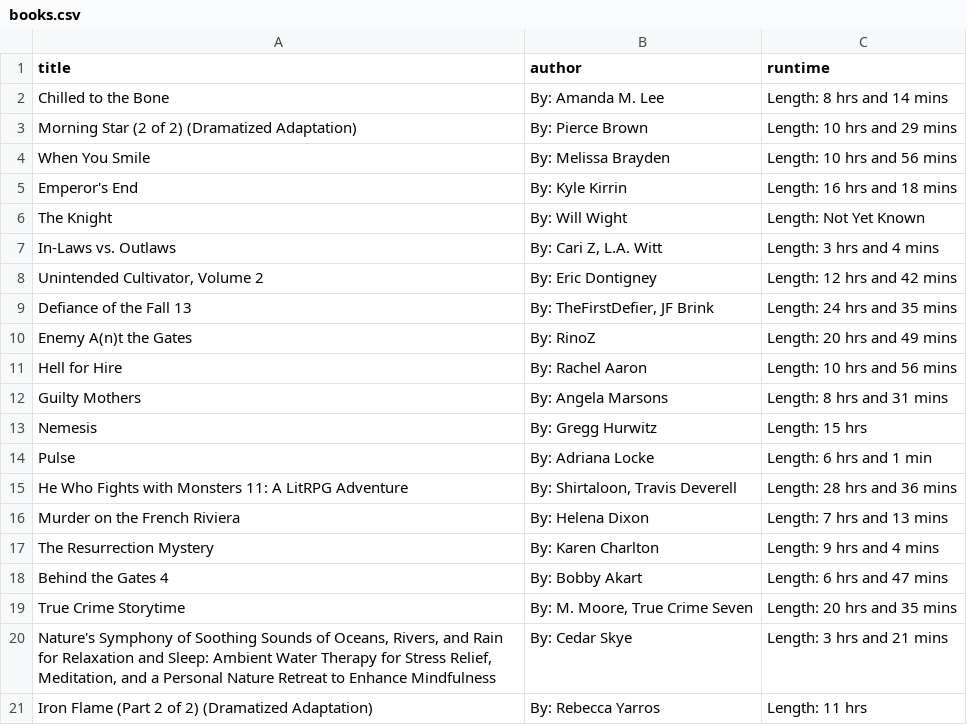
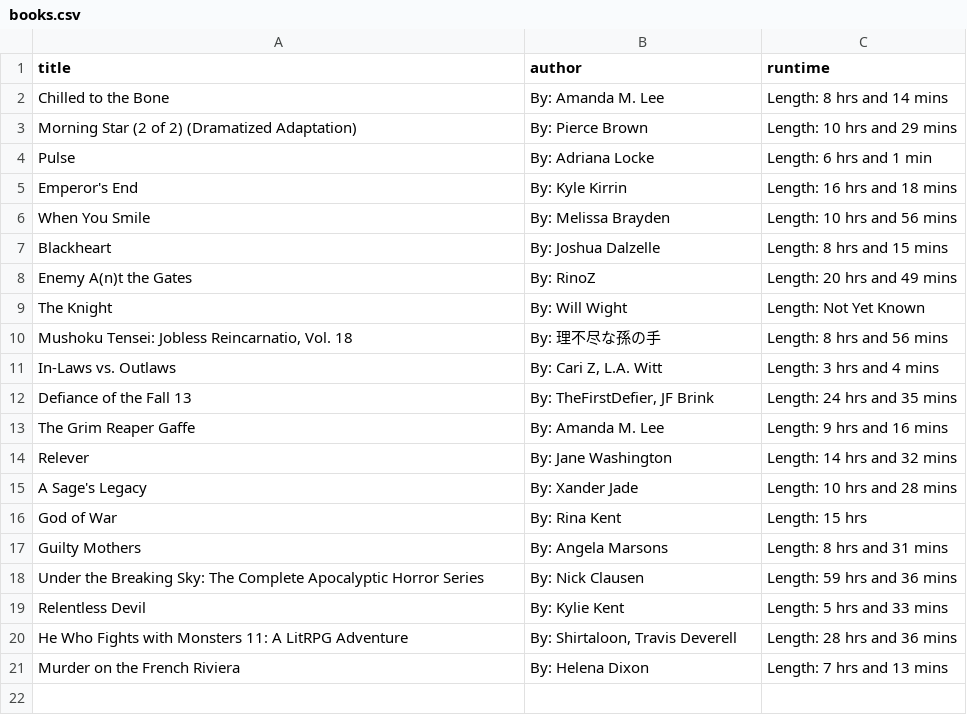
Before and after one commit to liberbell/py47, a CSV file: lesson3/books.csv, drawn as a sheet.

Commit message:
books6

```diff
--- a/lesson3/books.csv
+++ b/lesson3/books.csv
@@ -3,19 +3,19 @@ Chilled to the Bone,By: Amanda M. Lee,Length: 8 hrs and 14 mins
 Morning Star (2 of 2) (Dramatized Adaptation),By: Pierce Brown,Length: 10 hrs and 29 mins
+Pulse,By: Adriana Locke,Length: 6 hrs and 1 min
+Emperor's End,By: Kyle Kirrin,Length: 16 hrs and 18 mins
 When You Smile,By: Melissa Brayden,Length: 10 hrs and 56 mins
-Emperor's End,By: Kyle Kirrin,Length: 16 hrs and 18 mins
+Blackheart,By: Joshua Dalzelle,Length: 8 hrs and 15 mins
+Enemy A(n)t the Gates,By: RinoZ,Length: 20 hrs and 49 mins
 The Knight,By: Will Wight,Length: Not Yet Known
+"Mushoku Tensei: Jobless Reincarnatio, Vol. 18",By: 理不尽な孫の手,Length: 8 hrs and 56 mins
 In-Laws vs. Outlaws,"By: Cari Z, L.A. Witt",Length: 3 hrs and 4 mins
-"Unintended Cultivator, Volume 2",By: Eric Dontigney,Length: 12 hrs and 42 mins
 Defiance of the Fall 13,"By: TheFirstDefier, JF Brink",Length: 24 hrs and 35 mins
-Enemy A(n)t the Gates,By: RinoZ,Length: 20 hrs and 49 mins
-Hell for Hire,By: Rachel Aaron,Length: 10 hrs and 56 mins
+The Grim Reaper Gaffe,By: Amanda M. Lee,Length: 9 hrs and 16 mins
+Relever,By: Jane Washington,Length: 14 hrs and 32 mins
+A Sage's Legacy,By: Xander Jade,Length: 10 hrs and 28 mins
+God of War,By: Rina Kent,Length: 15 hrs
 Guilty Mothers,By: Angela Marsons,Length: 8 hrs and 31 mins
-Nemesis,By: Gregg Hurwitz,Length: 15 hrs
-Pulse,By: Adriana Locke,Length: 6 hrs and 1 min
+Under the Breaking Sky: The Complete Apocalyptic Horror Series,By: Nick Clausen,Length: 59 hrs and 36 mins
+Relentless Devil,By: Kylie Kent,Length: 5 hrs and 33 mins
 He Who Fights with Monsters 11: A LitRPG Adventure,"By: Shirtaloon, Travis Deverell",Length: 28 hrs and 36 mins
 Murder on the French Riviera,By: Helena Dixon,Length: 7 hrs and 13 mins
-The Resurrection Mystery,By: Karen Charlton,Length: 9 hrs and 4 mins
-Behind the Gates 4,By: Bobby Akart,Length: 6 hrs and 47 mins
-True Crime Storytime,"By: M. Moore, True Crime Seven",Length: 20 hrs and 35 mins
-"Nature's Symphony of Soothing Sounds of Oceans, Rivers, and Rain for Relaxation and Sleep: Ambient Water Therapy for Stress Relief, Meditation, and a Personal Nature Retreat to Enhance Mindfulness",By: Cedar Skye,Length: 3 hrs and 21 mins
-Iron Flame (Part 2 of 2) (Dramatized Adaptation),By: Rebecca Yarros,Length: 11 hrs
```
Also changed, not shown: 1 other file.
